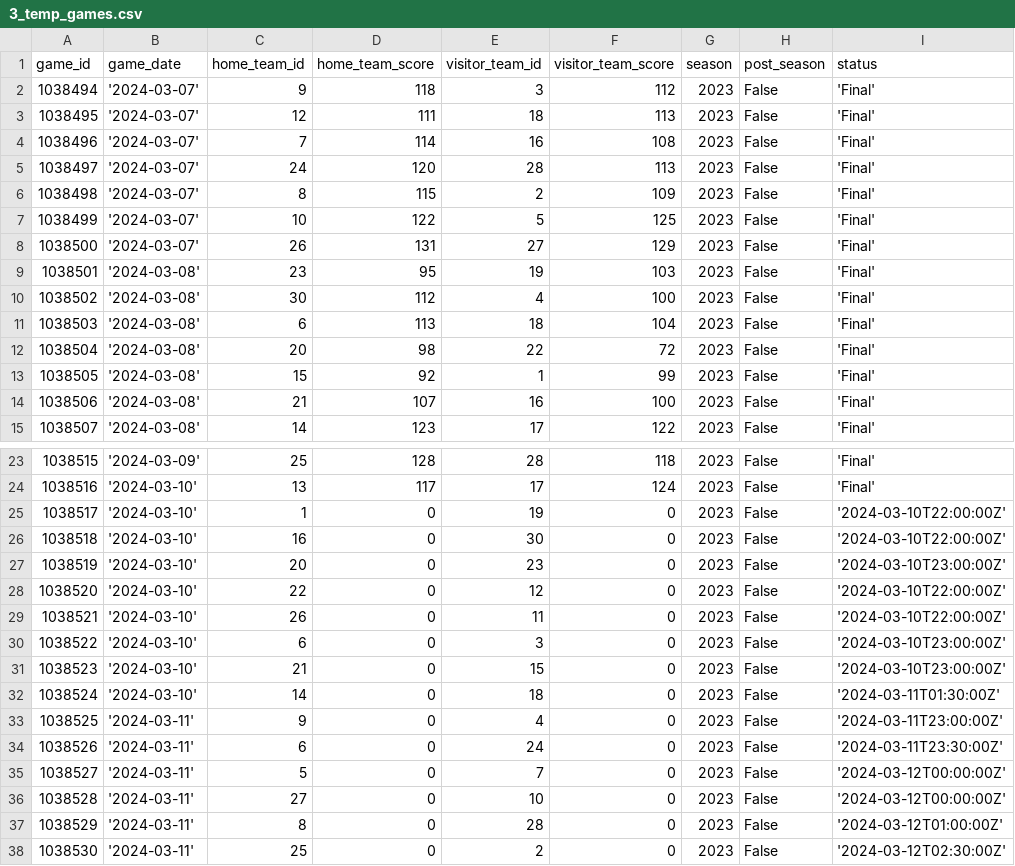
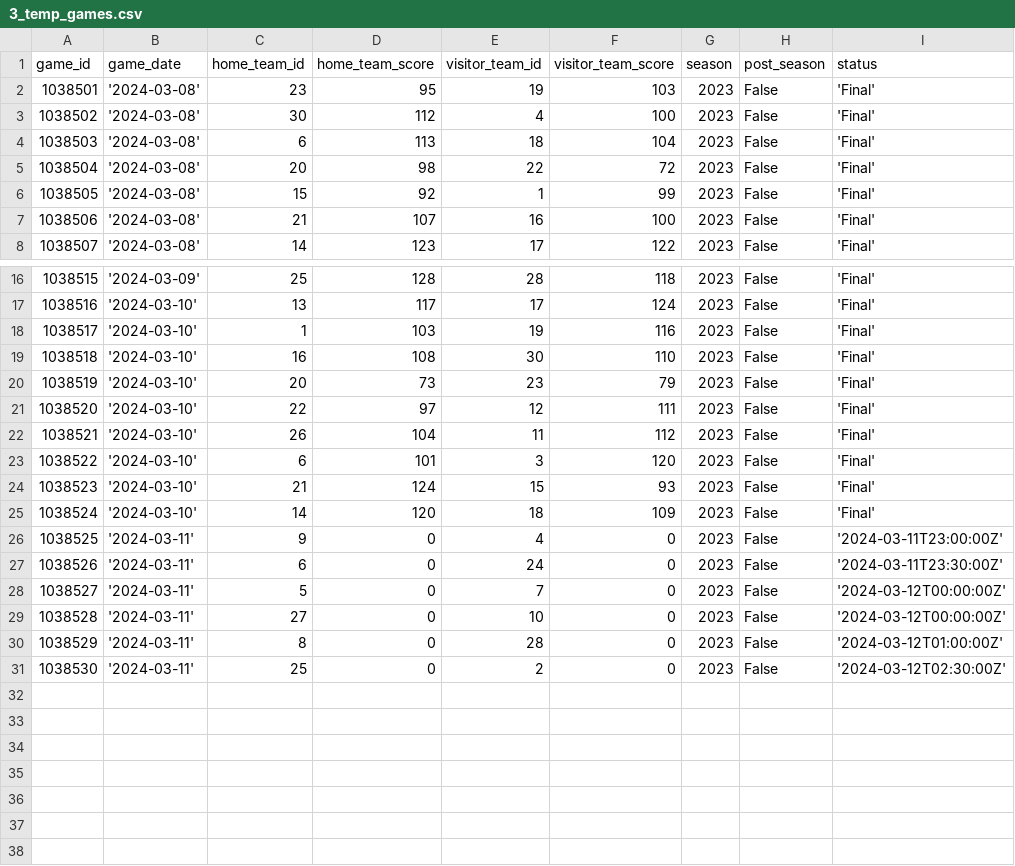
Before and after one commit to corey-cheung/nba-basketball-orchestration, a CSV file: include/ingestion/python/temp/3_temp_games.csv, drawn as a sheet; only a part is shown, gaps mark what is left out.

```diff
--- a/include/ingestion/python/temp/3_temp_games.csv
+++ b/include/ingestion/python/temp/3_temp_games.csv
@@ -1,9 +1,2 @@
 game_id,game_date,home_team_id,home_team_score,visitor_team_id,visitor_team_score,season,post_season,status
-1038494,'2024-03-07',9,118,3,112,2023,False,'Final'
-1038495,'2024-03-07',12,111,18,113,2023,False,'Final'
-1038496,'2024-03-07',7,114,16,108,2023,False,'Final'
-1038497,'2024-03-07',24,120,28,113,2023,False,'Final'
-1038498,'2024-03-07',8,115,2,109,2023,False,'Final'
-1038499,'2024-03-07',10,122,5,125,2023,False,'Final'
-1038500,'2024-03-07',26,131,27,129,2023,False,'Final'
 1038501,'2024-03-08',23,95,19,103,2023,False,'Final'
@@ -24,10 +17,10 @@ game_id,game_date,home_team_id,home_team_score,visitor_team_id,visitor_team_scor
 1038516,'2024-03-10',13,117,17,124,2023,False,'Final'
-1038517,'2024-03-10',1,0,19,0,2023,False,'2024-03-10T22:00:00Z'
-1038518,'2024-03-10',16,0,30,0,2023,False,'2024-03-10T22:00:00Z'
-1038519,'2024-03-10',20,0,23,0,2023,False,'2024-03-10T23:00:00Z'
-1038520,'2024-03-10',22,0,12,0,2023,False,'2024-03-10T22:00:00Z'
-1038521,'2024-03-10',26,0,11,0,2023,False,'2024-03-10T22:00:00Z'
-1038522,'2024-03-10',6,0,3,0,2023,False,'2024-03-10T23:00:00Z'
-1038523,'2024-03-10',21,0,15,0,2023,False,'2024-03-10T23:00:00Z'
-1038524,'2024-03-10',14,0,18,0,2023,False,'2024-03-11T01:30:00Z'
+1038517,'2024-03-10',1,103,19,116,2023,False,'Final'
+1038518,'2024-03-10',16,108,30,110,2023,False,'Final'
+1038519,'2024-03-10',20,73,23,79,2023,False,'Final'
+1038520,'2024-03-10',22,97,12,111,2023,False,'Final'
+1038521,'2024-03-10',26,104,11,112,2023,False,'Final'
+1038522,'2024-03-10',6,101,3,120,2023,False,'Final'
+1038523,'2024-03-10',21,124,15,93,2023,False,'Final'
+1038524,'2024-03-10',14,120,18,109,2023,False,'Final'
 1038525,'2024-03-11',9,0,4,0,2023,False,'2024-03-11T23:00:00Z'
```
Also changed, not shown: include/ingestion/python/temp/2_temp_players.csv, include/ingestion/python/temp/4_temp_box_scores.csv.
